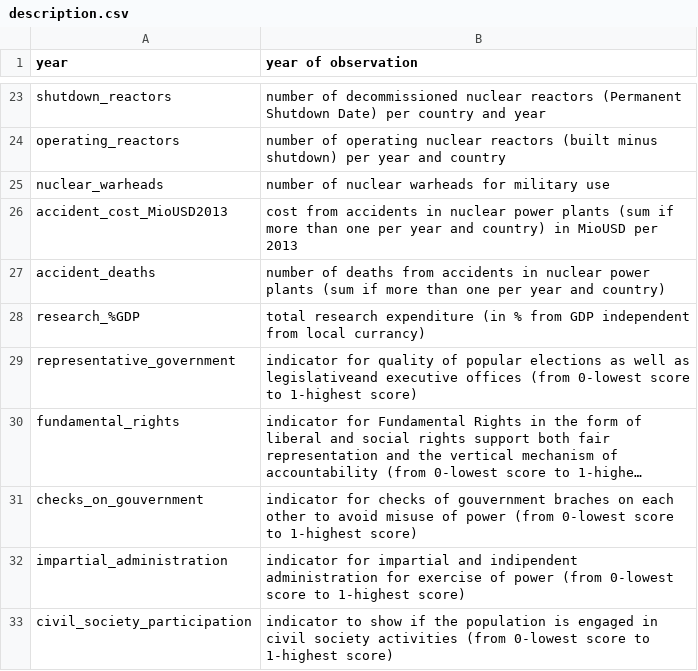
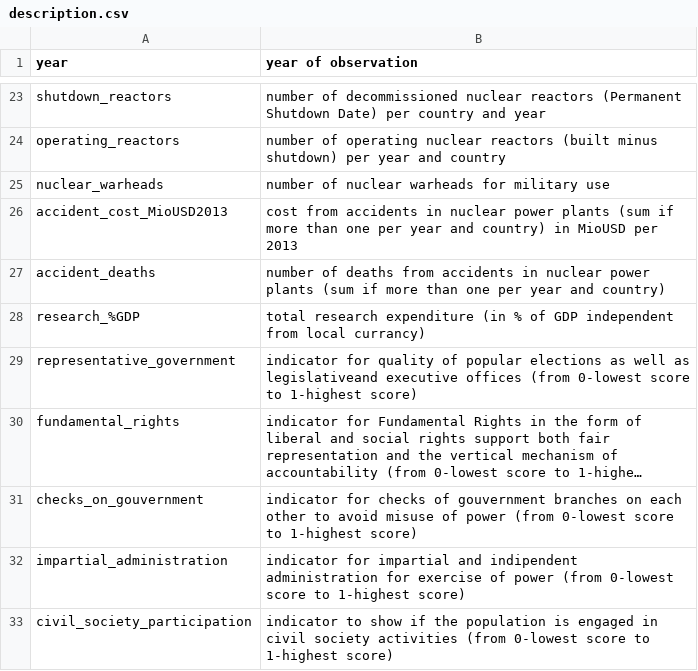
Before and after one commit to e8606876/dopp10, a CSV file: data/data_merged/description.csv, drawn as a sheet; only a part is shown, gaps mark what is left out; long unchanged cells end in …; the diff names each change by its address in the sheet, - before the commit and + after, or states it on an @@ line.

```diff
--- a/data/data_merged/description.csv
+++ b/data/data_merged/description.csv
-B28 (year of observation): …(in % from GDP independent…
+B28 (year of observation): …(in % of GDP independent…
-B31 (year of observation): …of gouvernment braches on each…
+B31 (year of observation): …of gouvernment branches on each…
```
Also changed, not shown: 2 other files.
